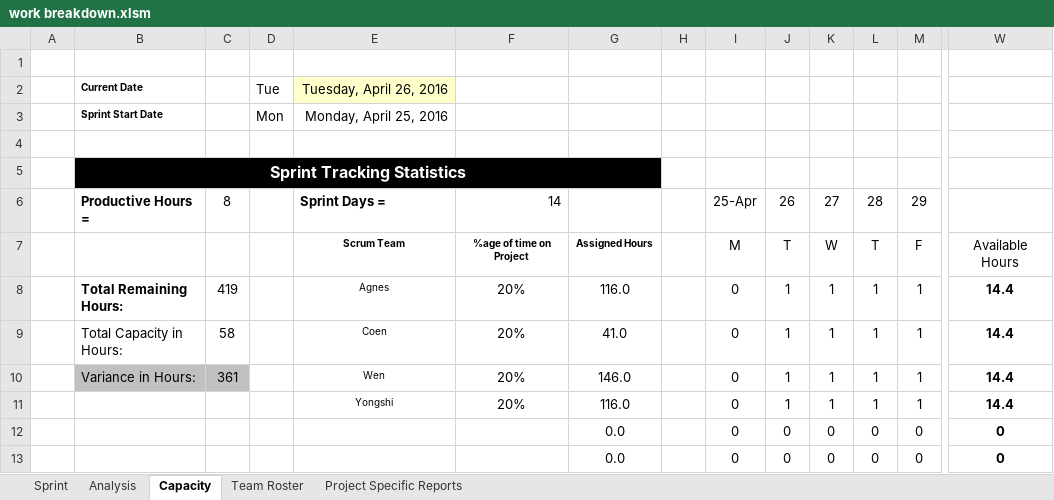
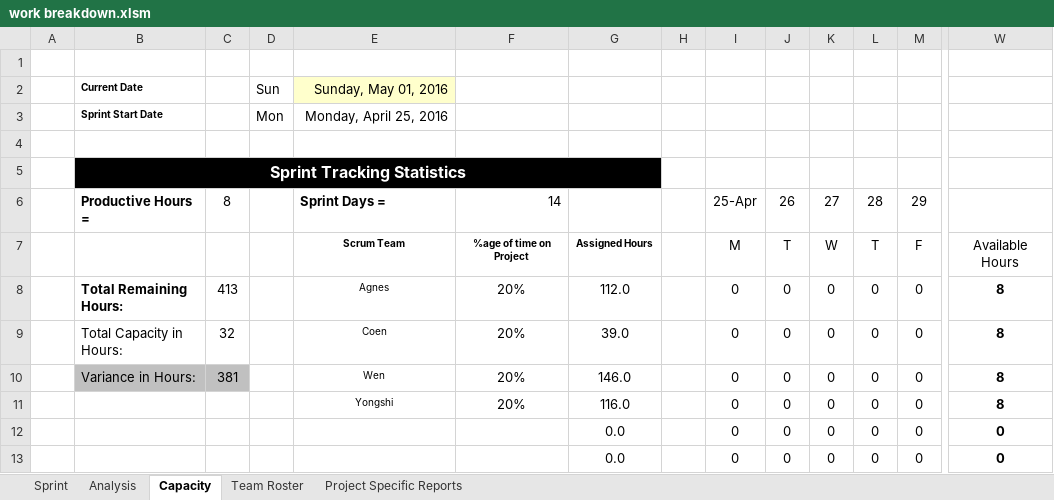
Before and after one commit to coens97/4cube, an Excel workbook: Progress/work breakdown.xlsm, sheet Capacity, drawn as a sheet; only a part is shown, gaps mark what is left out; values as stored, in another font and other column widths than the file's, no borders; conditional formats not drawn; removed rows and columns are numbered as before the commit, all else as after; rows hold the shown columns only; the diff names each change by its address in the sheet, - before the commit and + after, or states it on an @@ line.

```diff
--- a/Progress/work breakdown.xlsm (sheet Capacity)
+++ b/Progress/work breakdown.xlsm (sheet Capacity)
-row 2:  | Current Date |  | Tue | Tuesday, April 26, 2016
+row 2:  | Current Date |  | Sun | Sunday, May 01, 2016
-C8: 419
+C8: 413
-G8: 116.0
+G8: 112.0
-J8:J11: 1
+J8:J11: 0
-K8:K11: 1
+K8:K11: 0
-L8:L11: 1
+L8:L11: 0
-M8:M11: 1
+M8:M11: 0
-W8:W11: 14.4
+W8:W11: 8
-C9: 58
+C9: 32
-G9: 41.0
+G9: 39.0
-C10: 361
+C10: 381
```
Also changed, not shown: sheet Sprint, sheet Analysis, sheet Project Specific Reports, formulas that keep their value, charts or pictures.
